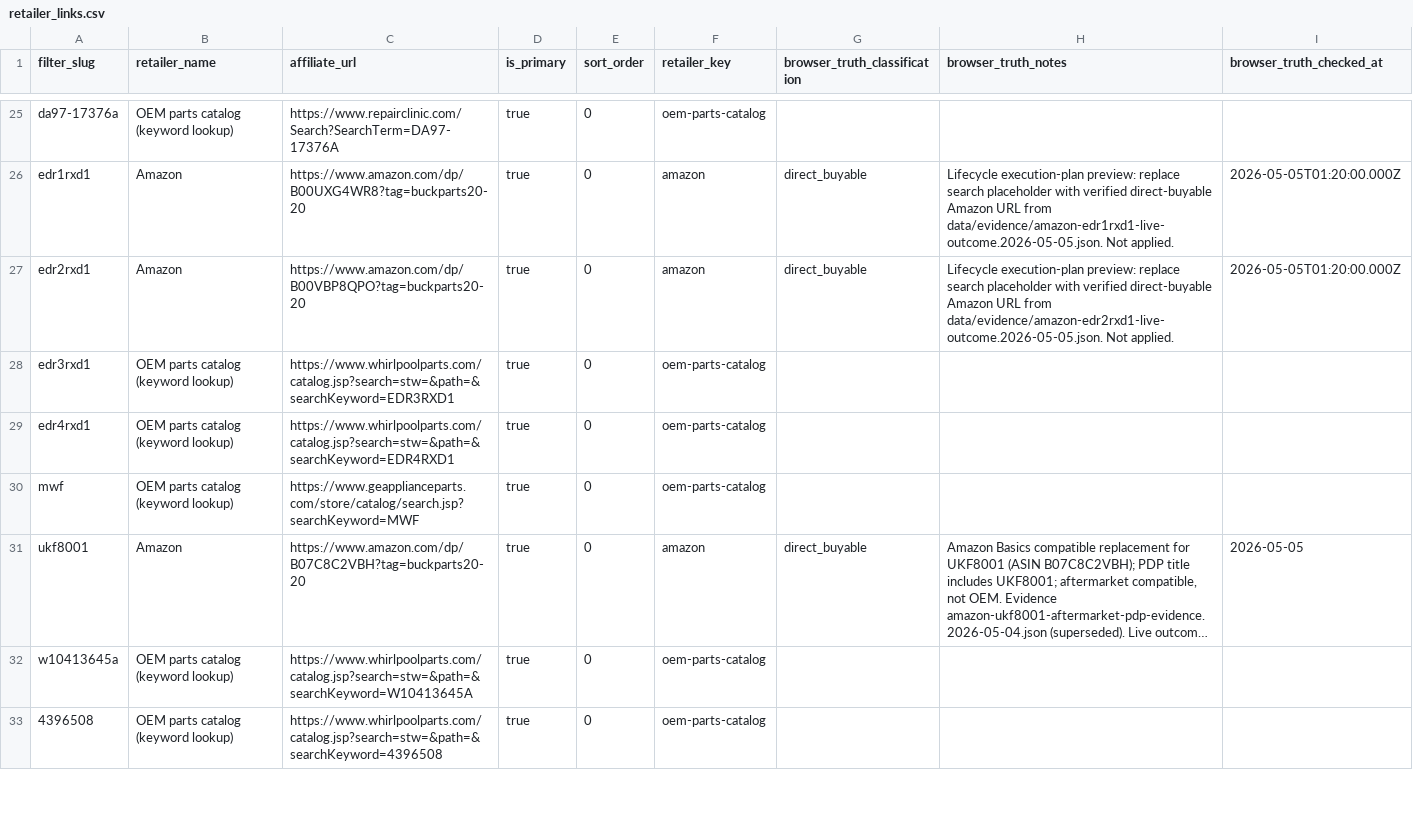
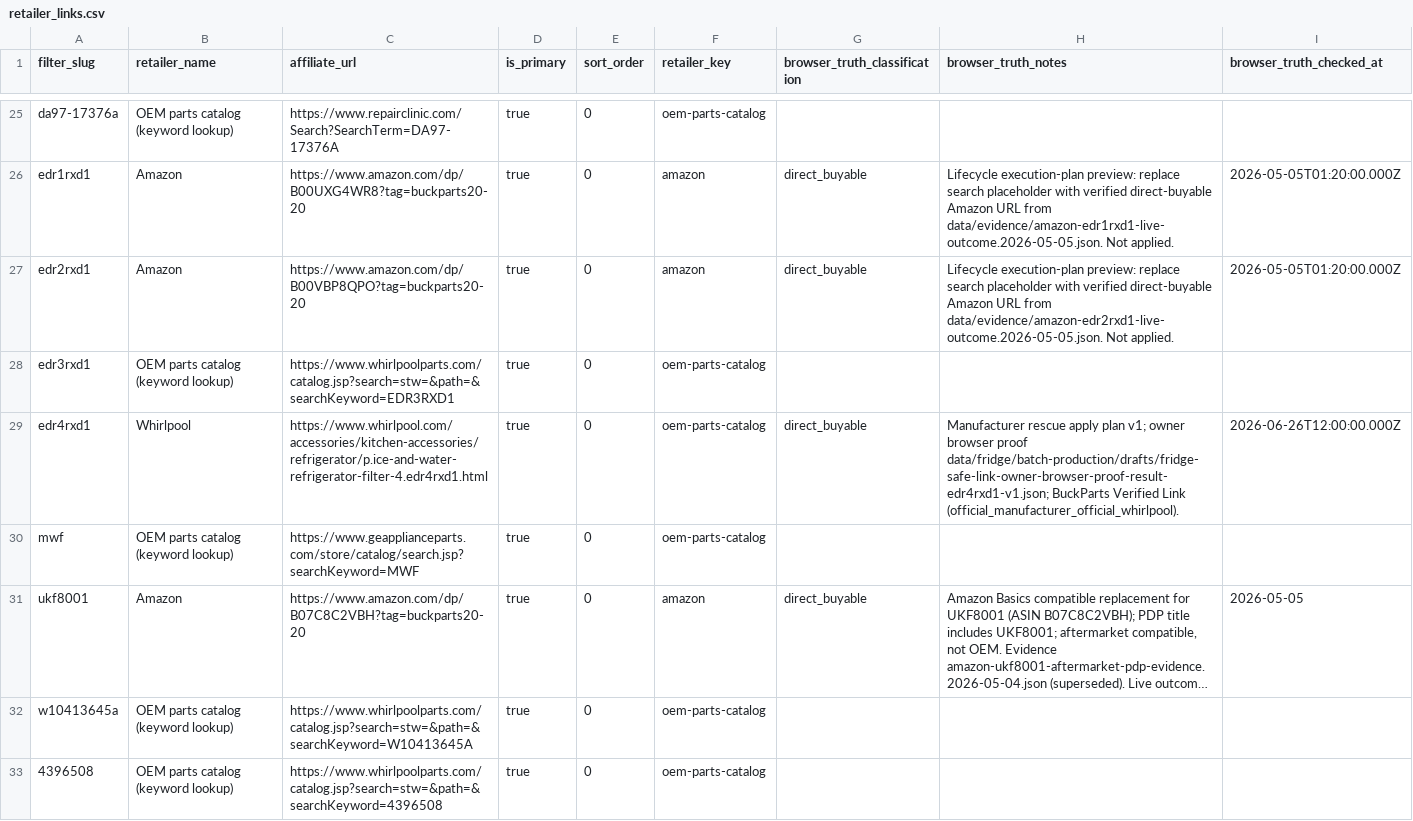
Before and after one commit to BuckNorris0506/bucksites-tools, a CSV file: data/retailer_links.csv, drawn as a sheet; only a part is shown, gaps mark what is left out; long unchanged cells end in ….

Commit message:
Prove Foundation v2 production mission

```diff
--- a/data/retailer_links.csv
+++ b/data/retailer_links.csv
@@ -28,3 +28,3 @@ edr2rxd1,Amazon,https://www.amazon.com/dp/B00VBP8QPO?tag=buckparts20-20,true,0,a
 edr3rxd1,OEM parts catalog (keyword lookup),https://www.whirlpoolparts.com/catalog.jsp?search=stw=&path=&searchKeyword=EDR3RXD1,true,0,oem-parts-catalog,,,
-edr4rxd1,OEM parts catalog (keyword lookup),https://www.whirlpoolparts.com/catalog.jsp?search=stw=&path=&searchKeyword=EDR4RXD1,true,0,oem-parts-catalog,,,
+edr4rxd1,Whirlpool,https://www.whirlpool.com/accessories/kitchen-accessories/refrigerator/p.ice-and-water-refrigerator-filter-4.edr4rxd1.html,true,0,oem-parts-catalog,direct_buyable,Manufacturer rescue apply plan v1; owner browser proof data/fridge/batch-production/drafts/fridge-safe-link-owner-browser-proof-result-edr4rxd1-v1.json; BuckParts Verified Link (official_manufacturer_official_whirlpool).,2026-06-26T12:00:00.000Z
 mwf,OEM parts catalog (keyword lookup),https://www.geapplianceparts.com/store/catalog/search.jsp?searchKeyword=MWF,true,0,oem-parts-catalog,,,
```
Also changed, not shown: 25 other files.
